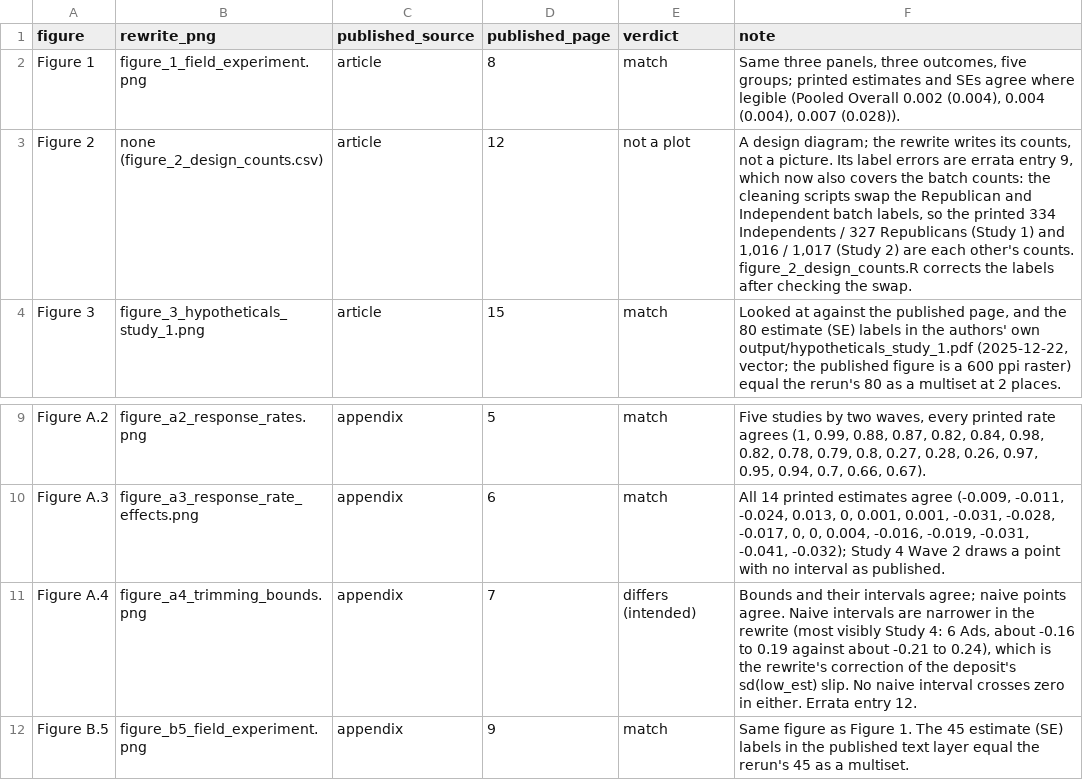
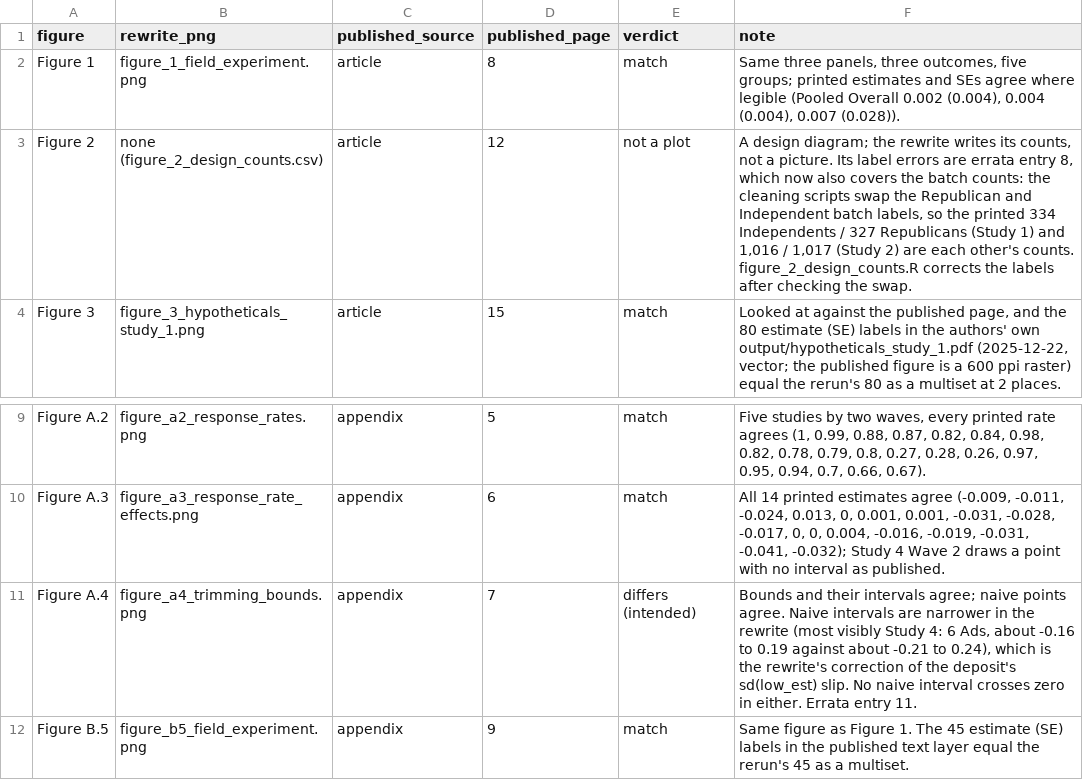
Before and after one commit to active-maintenance-aec/coppock_green_porter_2026, a CSV file: ground_truth/visual_check.csv, drawn as a sheet; only a part is shown, gaps mark what is left out.

```diff
--- a/ground_truth/visual_check.csv
+++ b/ground_truth/visual_check.csv
@@ -2,3 +2,3 @@ figure,rewrite_png,published_source,published_page,verdict,note
 Figure 1,figure_1_field_experiment.png,article,8,match,"Same three panels, three outcomes, five groups; printed estimates and SEs agree where legible (Pooled Overall 0.002 (0.004), 0.004 (0.004), 0.007 (0.028))."
-Figure 2,none (figure_2_design_counts.csv),article,12,not a plot,"A design diagram; the rewrite writes its counts, not a picture. Its label errors are errata entry 9, which now also covers the batch counts: the cleaning scripts swap the Republican and Independent batch labels, so the printed 334 Independents / 327 Republicans (Study 1) and 1,016 / 1,017 (Study 2) are each other's counts. figure_2_design_counts.R corrects the labels after checking the swap."
+Figure 2,none (figure_2_design_counts.csv),article,12,not a plot,"A design diagram; the rewrite writes its counts, not a picture. Its label errors are errata entry 8, which now also covers the batch counts: the cleaning scripts swap the Republican and Independent batch labels, so the printed 334 Independents / 327 Republicans (Study 1) and 1,016 / 1,017 (Study 2) are each other's counts. figure_2_design_counts.R corrects the labels after checking the swap."
 Figure 3,figure_3_hypotheticals_study_1.png,article,15,match,"Looked at against the published page, and the 80 estimate (SE) labels in the authors' own output/hypotheticals_study_1.pdf (2025-12-22, vector; the published figure is a 600 ppi raster) equal the rerun's 80 as a multiset at 2 places."
@@ -10,3 +10,3 @@ Figure A.2,figure_a2_response_rates.png,appendix,5,match,"Five studies by two wa
 Figure A.3,figure_a3_response_rate_effects.png,appendix,6,match,"All 14 printed estimates agree (-0.009, -0.011, -0.024, 0.013, 0, 0.001, 0.001, -0.031, -0.028, -0.017, 0, 0, 0.004, -0.016, -0.019, -0.031, -0.041, -0.032); Study 4 Wave 2 draws a point with no interval as published."
-Figure A.4,figure_a4_trimming_bounds.png,appendix,7,differs (intended),"Bounds and their intervals agree; naive points agree. Naive intervals are narrower in the rewrite (most visibly Study 4: 6 Ads, about -0.16 to 0.19 against about -0.21 to 0.24), which is the rewrite's correction of the deposit's sd(low_est) slip. No naive interval crosses zero in either. Errata entry 12."
+Figure A.4,figure_a4_trimming_bounds.png,appendix,7,differs (intended),"Bounds and their intervals agree; naive points agree. Naive intervals are narrower in the rewrite (most visibly Study 4: 6 Ads, about -0.16 to 0.19 against about -0.21 to 0.24), which is the rewrite's correction of the deposit's sd(low_est) slip. No naive interval crosses zero in either. Errata entry 11."
 Figure B.5,figure_b5_field_experiment.png,appendix,9,match,Same figure as Figure 1. The 45 estimate (SE) labels in the published text layer equal the rerun's 45 as a multiset.
```
Also changed, not shown: errata_entries.csv, maintained/output/page_values.csv, 8 other files.
